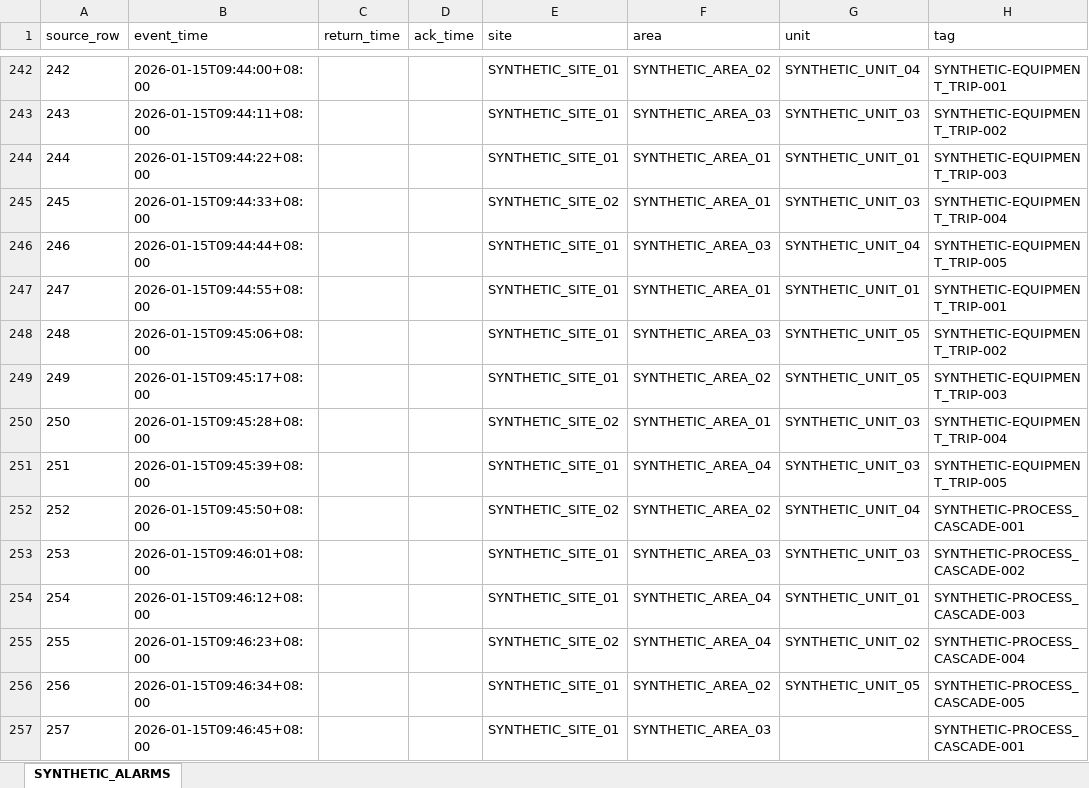
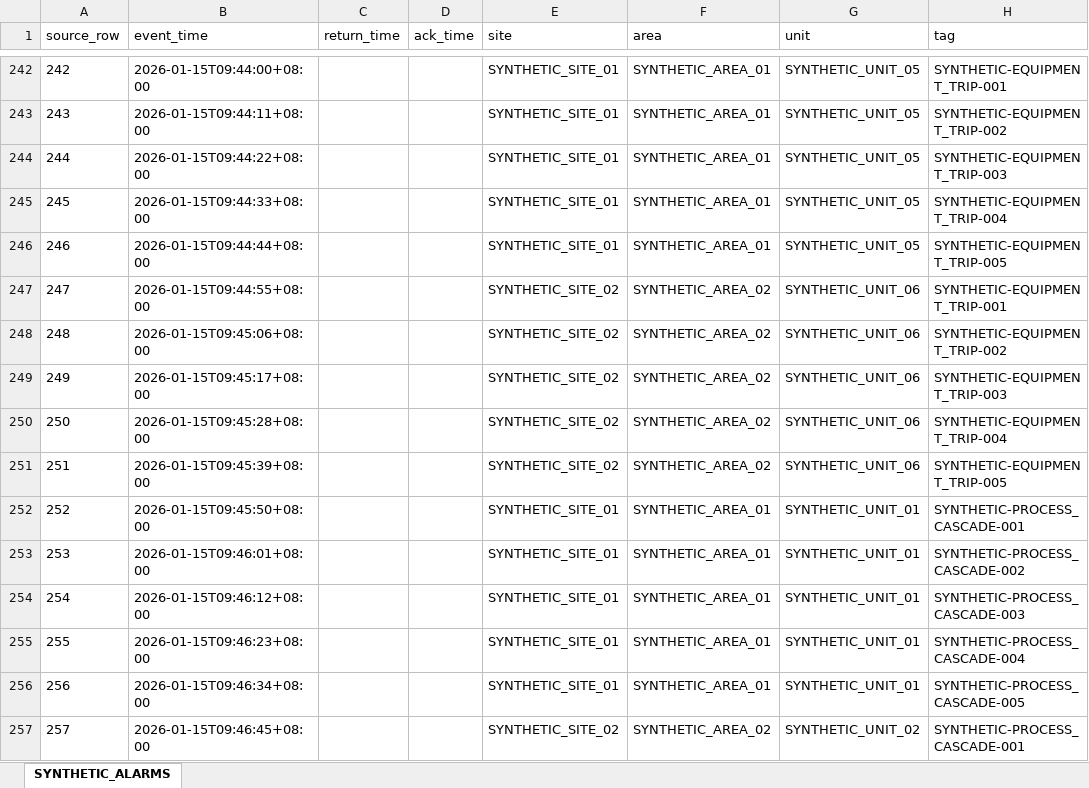
Before and after one commit to Selloryebir/alert_management_system, an Excel workbook: samples/smoke/synthetic_smoke.xlsx, sheet SYNTHETIC_ALARMS, drawn as a sheet; only a part is shown, gaps mark what is left out; values as stored, in another font and other column widths than the file's, no borders; the diff covers the shown part only; the diff names each change by its address in the sheet, - before the commit and + after, or states it on an @@ line.

```diff
--- a/samples/smoke/synthetic_smoke.xlsx (sheet SYNTHETIC_ALARMS)
+++ b/samples/smoke/synthetic_smoke.xlsx (sheet SYNTHETIC_ALARMS)
-F242 (area): SYNTHETIC_AREA_02
+F242 (area): SYNTHETIC_AREA_01
-G242 (unit): SYNTHETIC_UNIT_04
+G242 (unit): SYNTHETIC_UNIT_05
-F243 (area): SYNTHETIC_AREA_03
+F243 (area): SYNTHETIC_AREA_01
-G243 (unit): SYNTHETIC_UNIT_03
+G243 (unit): SYNTHETIC_UNIT_05
-G244 (unit): SYNTHETIC_UNIT_01
+G244 (unit): SYNTHETIC_UNIT_05
-E245 (site): SYNTHETIC_SITE_02
+E245 (site): SYNTHETIC_SITE_01
-G245 (unit): SYNTHETIC_UNIT_03
+G245 (unit): SYNTHETIC_UNIT_05
-F246 (area): SYNTHETIC_AREA_03
+F246 (area): SYNTHETIC_AREA_01
-G246 (unit): SYNTHETIC_UNIT_04
+G246 (unit): SYNTHETIC_UNIT_05
-E247:E249 (site): SYNTHETIC_SITE_01
+E247:E249 (site): SYNTHETIC_SITE_02
-F247 (area): SYNTHETIC_AREA_01
+F247 (area): SYNTHETIC_AREA_02
-G247 (unit): SYNTHETIC_UNIT_01
+G247 (unit): SYNTHETIC_UNIT_06
-F248 (area): SYNTHETIC_AREA_03
+F248 (area): SYNTHETIC_AREA_02
-G248:G249 (unit): SYNTHETIC_UNIT_05
+G248:G249 (unit): SYNTHETIC_UNIT_06
-F250 (area): SYNTHETIC_AREA_01
+F250 (area): SYNTHETIC_AREA_02
-G250:G251 (unit): SYNTHETIC_UNIT_03
+G250:G251 (unit): SYNTHETIC_UNIT_06
-E251 (site): SYNTHETIC_SITE_01
+E251 (site): SYNTHETIC_SITE_02
-F251 (area): SYNTHETIC_AREA_04
+F251 (area): SYNTHETIC_AREA_02
-E252 (site): SYNTHETIC_SITE_02
+E252 (site): SYNTHETIC_SITE_01
-F252 (area): SYNTHETIC_AREA_02
+F252 (area): SYNTHETIC_AREA_01
-G252 (unit): SYNTHETIC_UNIT_04
+G252 (unit): SYNTHETIC_UNIT_01
-F253 (area): SYNTHETIC_AREA_03
+F253 (area): SYNTHETIC_AREA_01
-G253 (unit): SYNTHETIC_UNIT_03
+G253 (unit): SYNTHETIC_UNIT_01
-F254:F255 (area): SYNTHETIC_AREA_04
+F254:F255 (area): SYNTHETIC_AREA_01
-E255 (site): SYNTHETIC_SITE_02
+E255 (site): SYNTHETIC_SITE_01
-G255 (unit): SYNTHETIC_UNIT_02
+G255 (unit): SYNTHETIC_UNIT_01
-F256 (area): SYNTHETIC_AREA_02
+F256 (area): SYNTHETIC_AREA_01
-G256 (unit): SYNTHETIC_UNIT_05
+G256 (unit): SYNTHETIC_UNIT_01
-E257 (site): SYNTHETIC_SITE_01
+E257 (site): SYNTHETIC_SITE_02
-F257 (area): SYNTHETIC_AREA_03
+F257 (area): SYNTHETIC_AREA_02
-G257 (unit): (empty)
+G257 (unit): SYNTHETIC_UNIT_02
```
Also changed, not shown: 99 edited cells elsewhere in this sheet, 12 other files.
